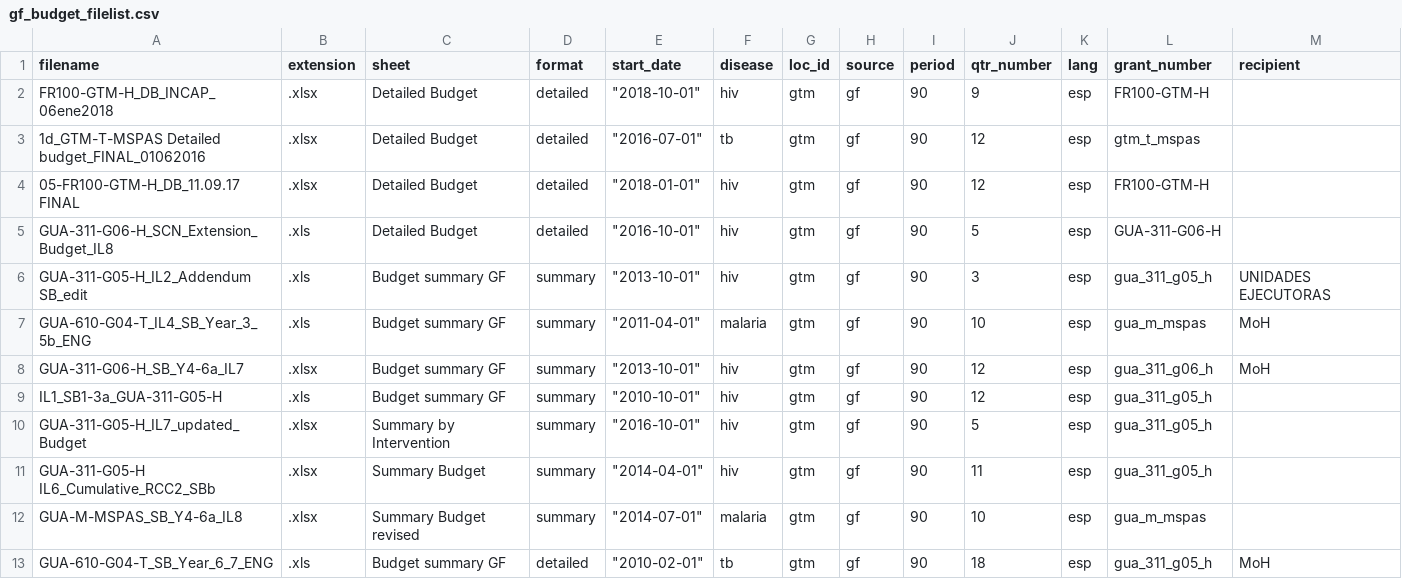
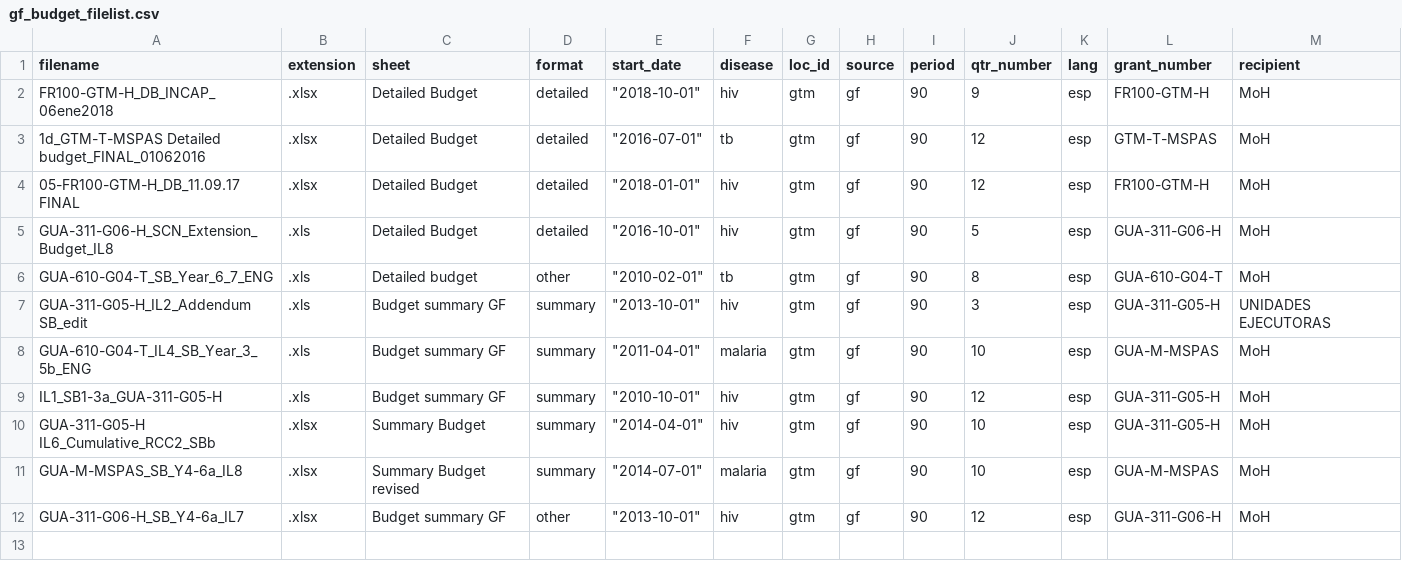
Before and after one commit to ihmeuw/gf, a CSV file: resource_tracking/prep/gf_budget_filelist.csv, drawn as a sheet.

Commit message:
update file list of useable fpm budgets

```diff
--- a/resource_tracking/prep/gf_budget_filelist.csv
+++ b/resource_tracking/prep/gf_budget_filelist.csv
@@ -1,13 +1,12 @@
 filename,extension,sheet,format,start_date,disease,loc_id,source,period,qtr_number,lang,grant_number,recipient
-FR100-GTM-H_DB_INCAP_06ene2018,.xlsx,Detailed Budget,detailed,"""2018-10-01""",hiv,gtm,gf,90,9,esp,FR100-GTM-H,
-1d_GTM-T-MSPAS Detailed budget_FINAL_01062016,.xlsx,Detailed Budget,detailed,"""2016-07-01"" ",tb,gtm,gf,90,12,esp,gtm_t_mspas,
-05-FR100-GTM-H_DB_11.09.17 FINAL,.xlsx,Detailed Budget,detailed,"""2018-01-01""",hiv,gtm,gf,90,12,esp,FR100-GTM-H,
-GUA-311-G06-H_SCN_Extension_Budget_IL8,.xls,Detailed Budget,detailed,"""2016-10-01""",hiv,gtm,gf,90,5,esp,GUA-311-G06-H,
-GUA-311-G05-H_IL2_Addendum SB_edit,.xls,Budget summary GF,summary,"""2013-10-01""",hiv,gtm,gf,90,3,esp,gua_311_g05_h,UNIDADES EJECUTORAS
-GUA-610-G04-T_IL4_SB_Year_3_5b_ENG,.xls,Budget summary GF,summary,"""2011-04-01""",malaria,gtm,gf,90,10,esp,gua_m_mspas,MoH
-GUA-311-G06-H_SB_Y4-6a_IL7,.xlsx,Budget summary GF,summary,"""2013-10-01""",hiv,gtm,gf,90,12,esp,gua_311_g06_h,MoH
-IL1_SB1-3a_GUA-311-G05-H,.xls,Budget summary GF,summary,"""2010-10-01""",hiv,gtm,gf,90,12,esp,gua_311_g05_h,
-GUA-311-G05-H_IL7_updated_Budget,.xlsx,Summary by Intervention,summary,"""2016-10-01""",hiv,gtm,gf,90,5,esp,gua_311_g05_h,
-GUA-311-G05-H IL6_Cumulative_RCC2_SBb,.xlsx,Summary Budget,summary,"""2014-04-01"" ",hiv,gtm,gf,90,11,esp,gua_311_g05_h,
-GUA-M-MSPAS_SB_Y4-6a_IL8,.xlsx,Summary Budget revised,summary,"""2014-07-01""",malaria,gtm,gf,90,10,esp,gua_m_mspas,
-GUA-610-G04-T_SB_Year_6_7_ENG,.xls,Budget summary GF,detailed,"""2010-02-01""",tb,gtm,gf,90,18,esp,gua_311_g05_h,MoH
+FR100-GTM-H_DB_INCAP_06ene2018,.xlsx,Detailed Budget,detailed,"""2018-10-01""",hiv,gtm,gf,90,9,esp,FR100-GTM-H,MoH
+1d_GTM-T-MSPAS Detailed budget_FINAL_01062016,.xlsx,Detailed Budget,detailed,"""2016-07-01"" ",tb,gtm,gf,90,12,esp,GTM-T-MSPAS,MoH
+05-FR100-GTM-H_DB_11.09.17 FINAL,.xlsx,Detailed Budget,detailed,"""2018-01-01""",hiv,gtm,gf,90,12,esp,FR100-GTM-H,MoH
+GUA-311-G06-H_SCN_Extension_Budget_IL8,.xls,Detailed Budget,detailed,"""2016-10-01""",hiv,gtm,gf,90,5,esp,GUA-311-G06-H,MoH
+GUA-610-G04-T_SB_Year_6_7_ENG,.xls,Detailed budget,other,"""2010-02-01""",tb,gtm,gf,90,8,esp,GUA-610-G04-T,MoH
+GUA-311-G05-H_IL2_Addendum SB_edit,.xls,Budget summary GF,summary,"""2013-10-01""",hiv,gtm,gf,90,3,esp,GUA-311-G05-H,UNIDADES EJECUTORAS
+GUA-610-G04-T_IL4_SB_Year_3_5b_ENG,.xls,Budget summary GF,summary,"""2011-04-01""",malaria,gtm,gf,90,10,esp,GUA-M-MSPAS,MoH
+IL1_SB1-3a_GUA-311-G05-H,.xls,Budget summary GF,summary,"""2010-10-01""",hiv,gtm,gf,90,12,esp,GUA-311-G05-H,MoH
+GUA-311-G05-H IL6_Cumulative_RCC2_SBb,.xlsx,Summary Budget,summary,"""2014-04-01"" ",hiv,gtm,gf,90,10,esp,GUA-311-G05-H,MoH
+GUA-M-MSPAS_SB_Y4-6a_IL8,.xlsx,Summary Budget revised,summary,"""2014-07-01""",malaria,gtm,gf,90,10,esp,GUA-M-MSPAS,MoH
+GUA-311-G06-H_SB_Y4-6a_IL7,.xlsx,Budget summary GF,other,"""2013-10-01""",hiv,gtm,gf,90,12,esp,GUA-311-G06-H,MoH
```
